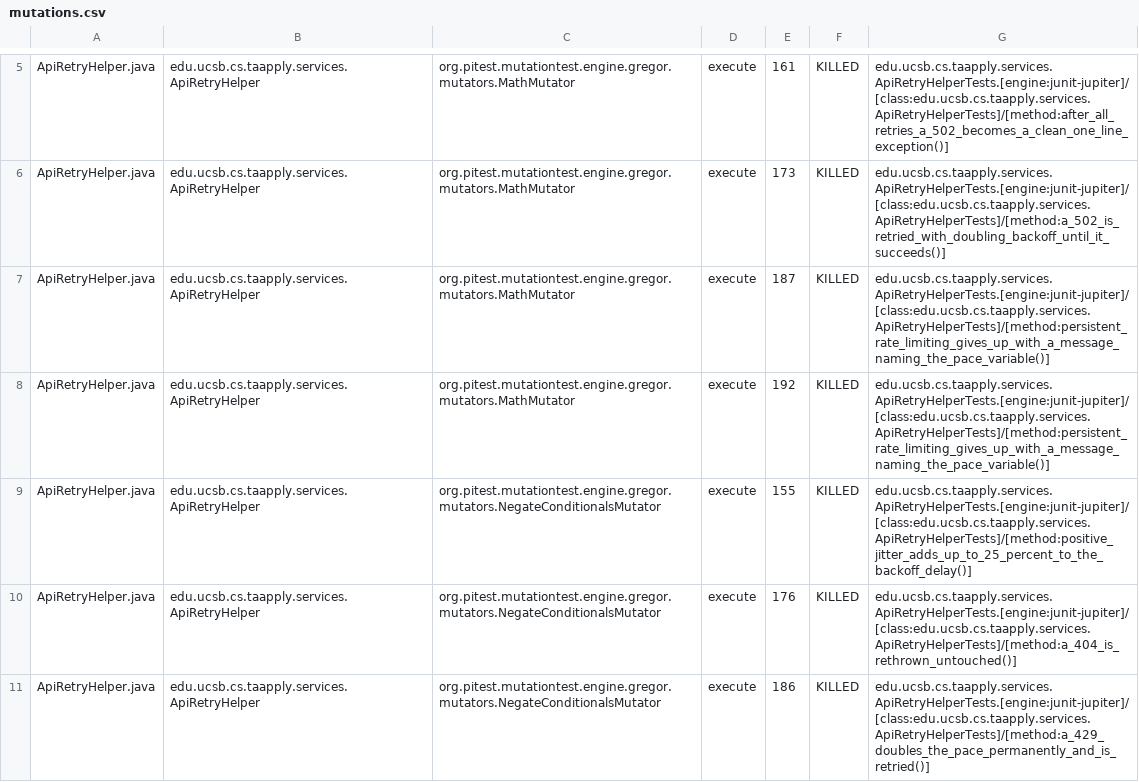
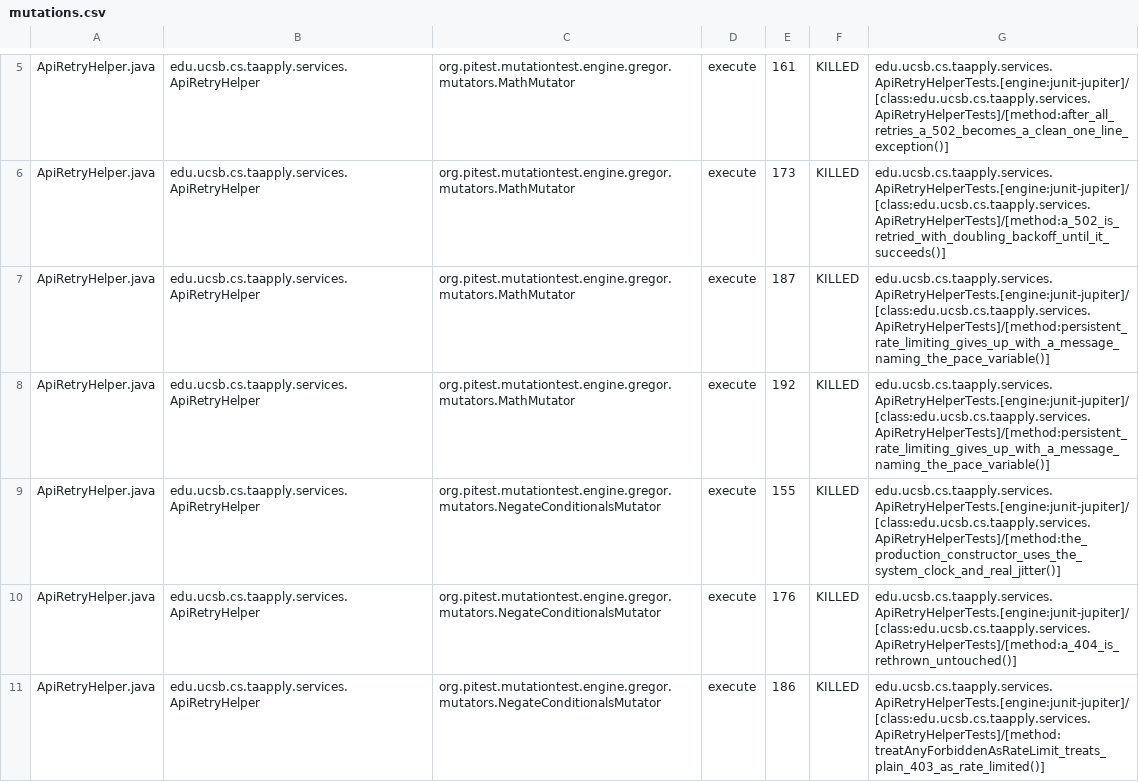
Before and after one commit to ucsb-cs156/proj-ta-apply, a CSV file: prs/2/pitest/mutations.csv, drawn as a sheet; only a part is shown, gaps mark what is left out; the diff covers the shown part only.

Commit message:
Deploying to gh-pages from @ ucsb-cs156/proj-ta-apply@4c354bea6bd21ceb435048c05abe60742cbd4b6f 🚀

```diff
--- a/prs/2/pitest/mutations.csv
+++ b/prs/2/pitest/mutations.csv
@@ -8,4 +8,4 @@ ApiRetryHelper.java,edu.ucsb.cs.taapply.services.ApiRetryHelper,org.pitest.mutat
 ApiRetryHelper.java,edu.ucsb.cs.taapply.services.ApiRetryHelper,org.pitest.mutationtest.engine.gregor.mutators.MathMutator,execute,192,KILLED,edu.ucsb.cs.taapply.services.ApiRetryHelperTests.[engine:junit-jupiter]/[class:edu.ucsb.cs.taapply.services.ApiRetryHelperTests]/[method:persistent_rate_limiting_gives_up_with_a_message_naming_the_pace_variable()]
-ApiRetryHelper.java,edu.ucsb.cs.taapply.services.ApiRetryHelper,org.pitest.mutationtest.engine.gregor.mutators.NegateConditionalsMutator,execute,155,KILLED,edu.ucsb.cs.taapply.services.ApiRetryHelperTests.[engine:junit-jupiter]/[class:edu.ucsb.cs.taapply.services.ApiRetryHelperTests]/[method:positive_jitter_adds_up_to_25_percent_to_the_backoff_delay()]
+ApiRetryHelper.java,edu.ucsb.cs.taapply.services.ApiRetryHelper,org.pitest.mutationtest.engine.gregor.mutators.NegateConditionalsMutator,execute,155,KILLED,edu.ucsb.cs.taapply.services.ApiRetryHelperTests.[engine:junit-jupiter]/[class:edu.ucsb.cs.taapply.services.ApiRetryHelperTests]/[method:the_production_constructor_uses_the_system_clock_and_real_jitter()]
 ApiRetryHelper.java,edu.ucsb.cs.taapply.services.ApiRetryHelper,org.pitest.mutationtest.engine.gregor.mutators.NegateConditionalsMutator,execute,176,KILLED,edu.ucsb.cs.taapply.services.ApiRetryHelperTests.[engine:junit-jupiter]/[class:edu.ucsb.cs.taapply.services.ApiRetryHelperTests]/[method:a_404_is_rethrown_untouched()]
-ApiRetryHelper.java,edu.ucsb.cs.taapply.services.ApiRetryHelper,org.pitest.mutationtest.engine.gregor.mutators.NegateConditionalsMutator,execute,186,KILLED,edu.ucsb.cs.taapply.services.ApiRetryHelperTests.[engine:junit-jupiter]/[class:edu.ucsb.cs.taapply.services.ApiRetryHelperTests]/[method:a_429_doubles_the_pace_permanently_and_is_retried()]
+ApiRetryHelper.java,edu.ucsb.cs.taapply.services.ApiRetryHelper,org.pitest.mutationtest.engine.gregor.mutators.NegateConditionalsMutator,execute,186,KILLED,edu.ucsb.cs.taapply.services.ApiRetryHelperTests.[engine:junit-jupiter]/[class:edu.ucsb.cs.taapply.services.ApiRetryHelperTests]/[method:treatAnyForbiddenAsRateLimit_treats_plain_403_as_rate_limited()]
```
Also changed, not shown: 15 edited cells elsewhere in this file, 21 other files.
